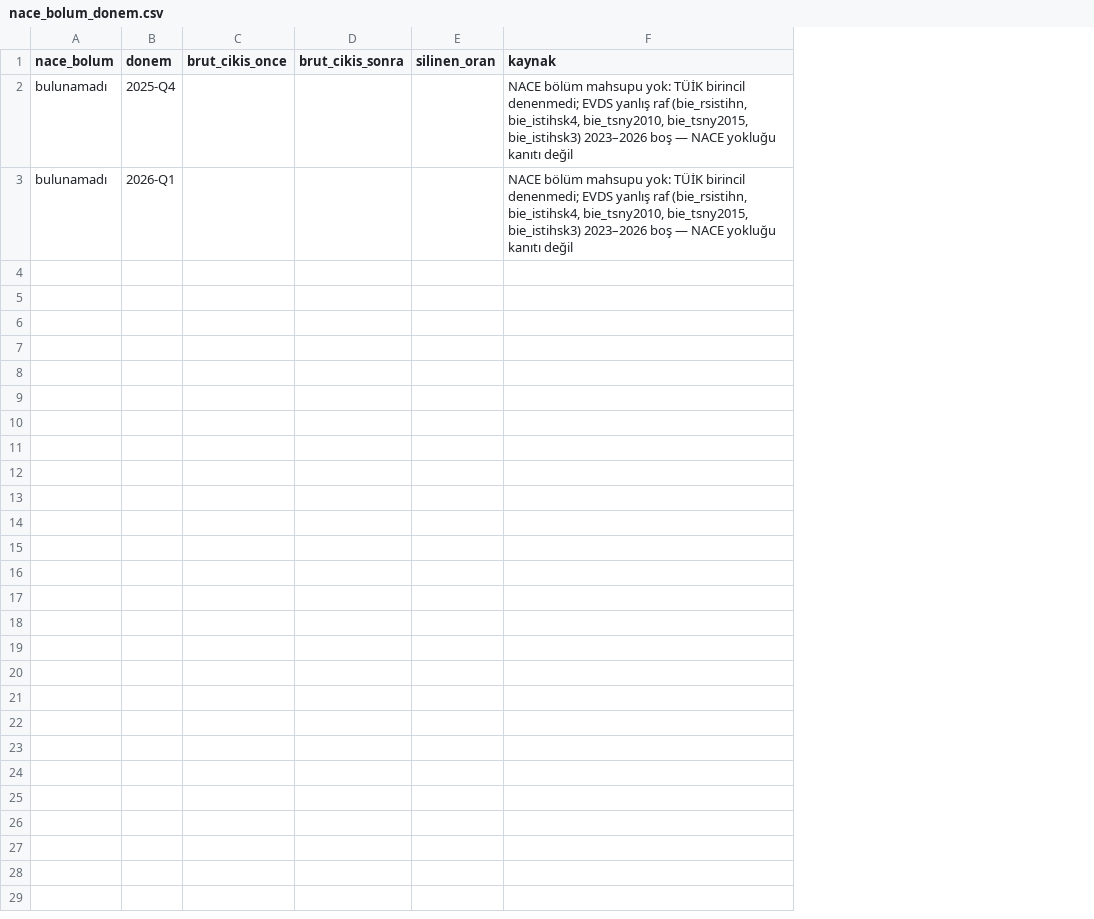
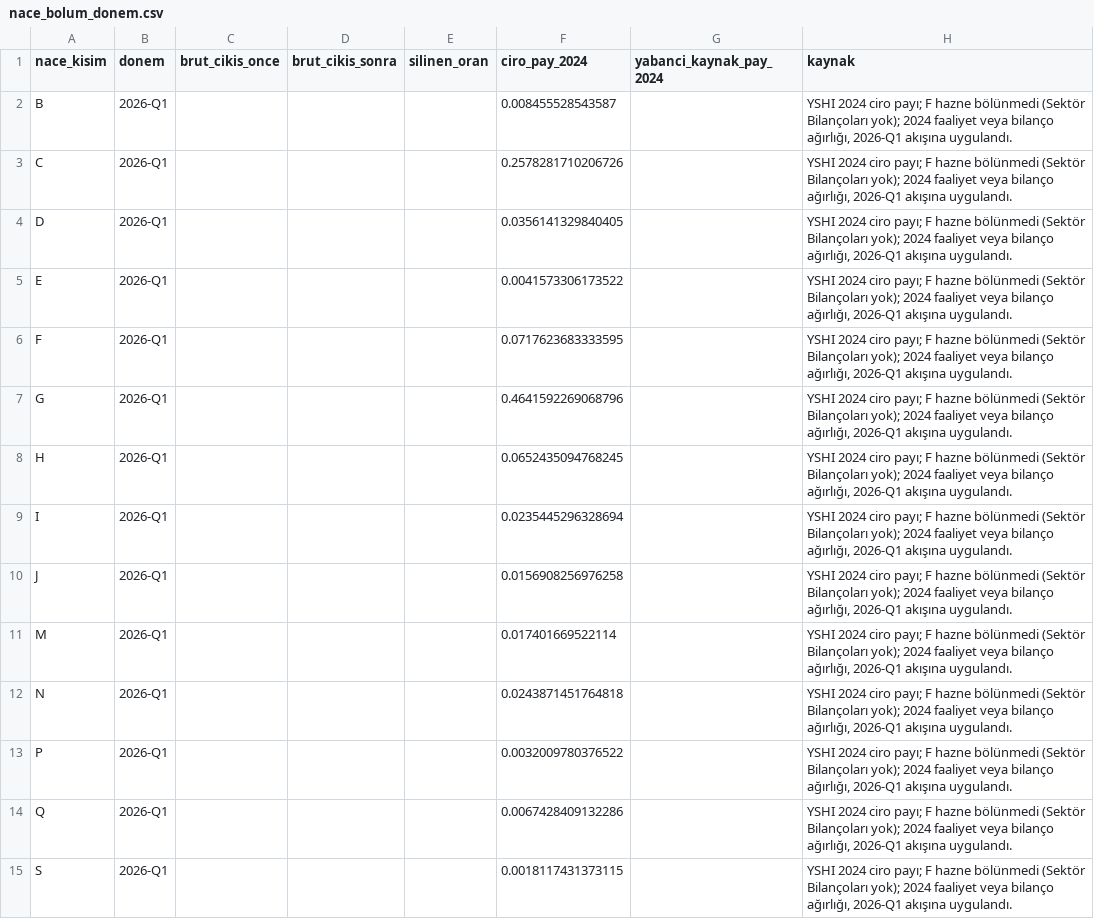
Before and after one commit to saydamonur2002-tech/zarar-teorisi, a CSV file: nace_bolum_donem.csv, drawn as a sheet; removed rows and columns are numbered as before the commit, all else as after; the diff names each change by its address in the sheet, - before the commit and + after, or states it on an @@ line.

```diff
--- a/nace_bolum_donem.csv
+++ b/nace_bolum_donem.csv
-column A (nace_bolum), row 3: bulunamadı
+column A (nace_kisim), row 2: B
+column F (ciro_pay_2024), row 2: 0.008455528543587
+column G (yabanci_kaynak_pay_2024), empty
-row 2: bulunamadı | 2025-Q4 |  |  |  | NACE bölüm mahsupu yok: TÜİK birincil denenmedi; EVDS yanlış raf (bie_rsistihn, bie_istihsk4, bie_tsny2010, bie_tsny2015, bie_istihsk3) 2023–2026 boş — NACE yokluğu kanıtı değil
-H2 (kaynak): NACE bölüm mahsupu yok: TÜİK birincil denenmedi; EVDS yanlış raf (bie_rsistihn, bie_istihsk4, bie_tsny2010, bie_tsny2015, bie_istihsk3) 2023–2026 boş — NACE yokluğu kanıtı değil
+H2 (kaynak): YSHI 2024 ciro payı; F hazne bölünmedi (Sektör Bilançoları yok); 2024 faaliyet veya bilanço ağırlığı, 2026-Q1 akışına uygulandı.
+row 3: C | 2026-Q1 |  |  |  | 0.2578281710206726 |  | YSHI 2024 ciro payı; F hazne bölünmedi (Sektör Bilançoları yok); 2024 faaliyet veya bilanço ağırlığı, 2026-Q1 akışına uygulandı.
+row 4: D | 2026-Q1 |  |  |  | 0.0356141329840405 |  | YSHI 2024 ciro payı; F hazne bölünmedi (Sektör Bilançoları yok); 2024 faaliyet veya bilanço ağırlığı, 2026-Q1 akışına uygulandı.
+row 5: E | 2026-Q1 |  |  |  | 0.0041573306173522 |  | YSHI 2024 ciro payı; F hazne bölünmedi (Sektör Bilançoları yok); 2024 faaliyet veya bilanço ağırlığı, 2026-Q1 akışına uygulandı.
+row 6: F | 2026-Q1 |  |  |  | 0.0717623683333595 |  | YSHI 2024 ciro payı; F hazne bölünmedi (Sektör Bilançoları yok); 2024 faaliyet veya bilanço ağırlığı, 2026-Q1 akışına uygulandı.
+row 7: G | 2026-Q1 |  |  |  | 0.4641592269068796 |  | YSHI 2024 ciro payı; F hazne bölünmedi (Sektör Bilançoları yok); 2024 faaliyet veya bilanço ağırlığı, 2026-Q1 akışına uygulandı.
+row 8: H | 2026-Q1 |  |  |  | 0.0652435094768245 |  | YSHI 2024 ciro payı; F hazne bölünmedi (Sektör Bilançoları yok); 2024 faaliyet veya bilanço ağırlığı, 2026-Q1 akışına uygulandı.
+row 9: I | 2026-Q1 |  |  |  | 0.0235445296328694 |  | YSHI 2024 ciro payı; F hazne bölünmedi (Sektör Bilançoları yok); 2024 faaliyet veya bilanço ağırlığı, 2026-Q1 akışına uygulandı.
+row 10: J | 2026-Q1 |  |  |  | 0.0156908256976258 |  | YSHI 2024 ciro payı; F hazne bölünmedi (Sektör Bilançoları yok); 2024 faaliyet veya bilanço ağırlığı, 2026-Q1 akışına uygulandı.
+row 11: M | 2026-Q1 |  |  |  | 0.017401669522114 |  | YSHI 2024 ciro payı; F hazne bölünmedi (Sektör Bilançoları yok); 2024 faaliyet veya bilanço ağırlığı, 2026-Q1 akışına uygulandı.
+row 12: N | 2026-Q1 |  |  |  | 0.0243871451764818 |  | YSHI 2024 ciro payı; F hazne bölünmedi (Sektör Bilançoları yok); 2024 faaliyet veya bilanço ağırlığı, 2026-Q1 akışına uygulandı.
+row 13: P | 2026-Q1 |  |  |  | 0.0032009780376522 |  | YSHI 2024 ciro payı; F hazne bölünmedi (Sektör Bilançoları yok); 2024 faaliyet veya bilanço ağırlığı, 2026-Q1 akışına uygulandı.
+row 14: Q | 2026-Q1 |  |  |  | 0.0067428409132286 |  | YSHI 2024 ciro payı; F hazne bölünmedi (Sektör Bilançoları yok); 2024 faaliyet veya bilanço ağırlığı, 2026-Q1 akışına uygulandı.
+row 15: S | 2026-Q1 |  |  |  | 0.0018117431373115 |  | YSHI 2024 ciro payı; F hazne bölünmedi (Sektör Bilançoları yok); 2024 faaliyet veya bilanço ağırlığı, 2026-Q1 akışına uygulandı.
```
Also changed, not shown: 12 other files.
